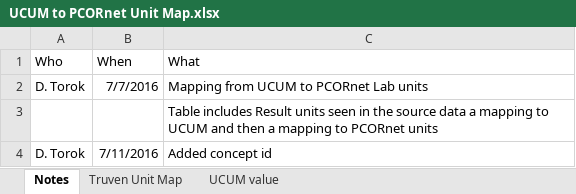
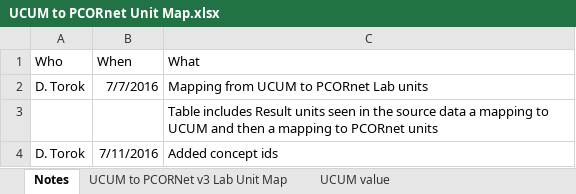
Before and after one commit to don-torok/OMOPv5-to-PCORnetv3, an Excel workbook: misc_docs/UCUM to PCORnet Unit Map.xlsx, sheet Notes, drawn as a sheet; values as stored, in another font and other column widths than the file's, no borders; the diff names each change by its address in the sheet, - before the commit and + after, or states it on an @@ line.

Commit message:
Reduced to just mapping needed for OMOP to PCORnet

```diff
--- a/misc_docs/UCUM to PCORnet Unit Map.xlsx (sheet Notes)
+++ b/misc_docs/UCUM to PCORnet Unit Map.xlsx (sheet Notes)
-sheet tab: Truven Unit Map
+sheet tab: UCUM to PCORNet v3 Lab Unit Map
-C4 (What): Added concept id
+C4 (What): Added concept ids
```
Also changed, not shown: sheet UCUM value.
